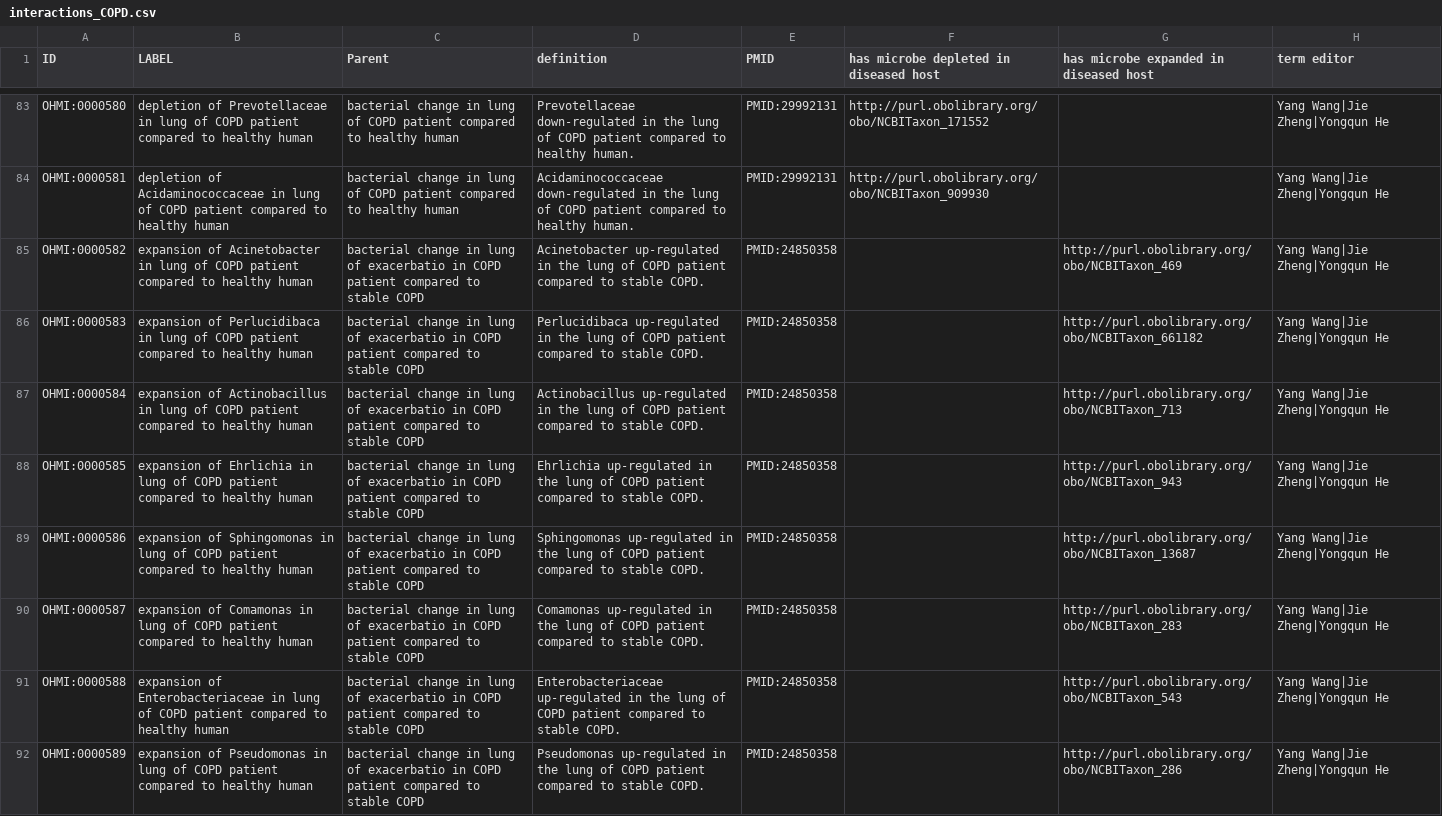
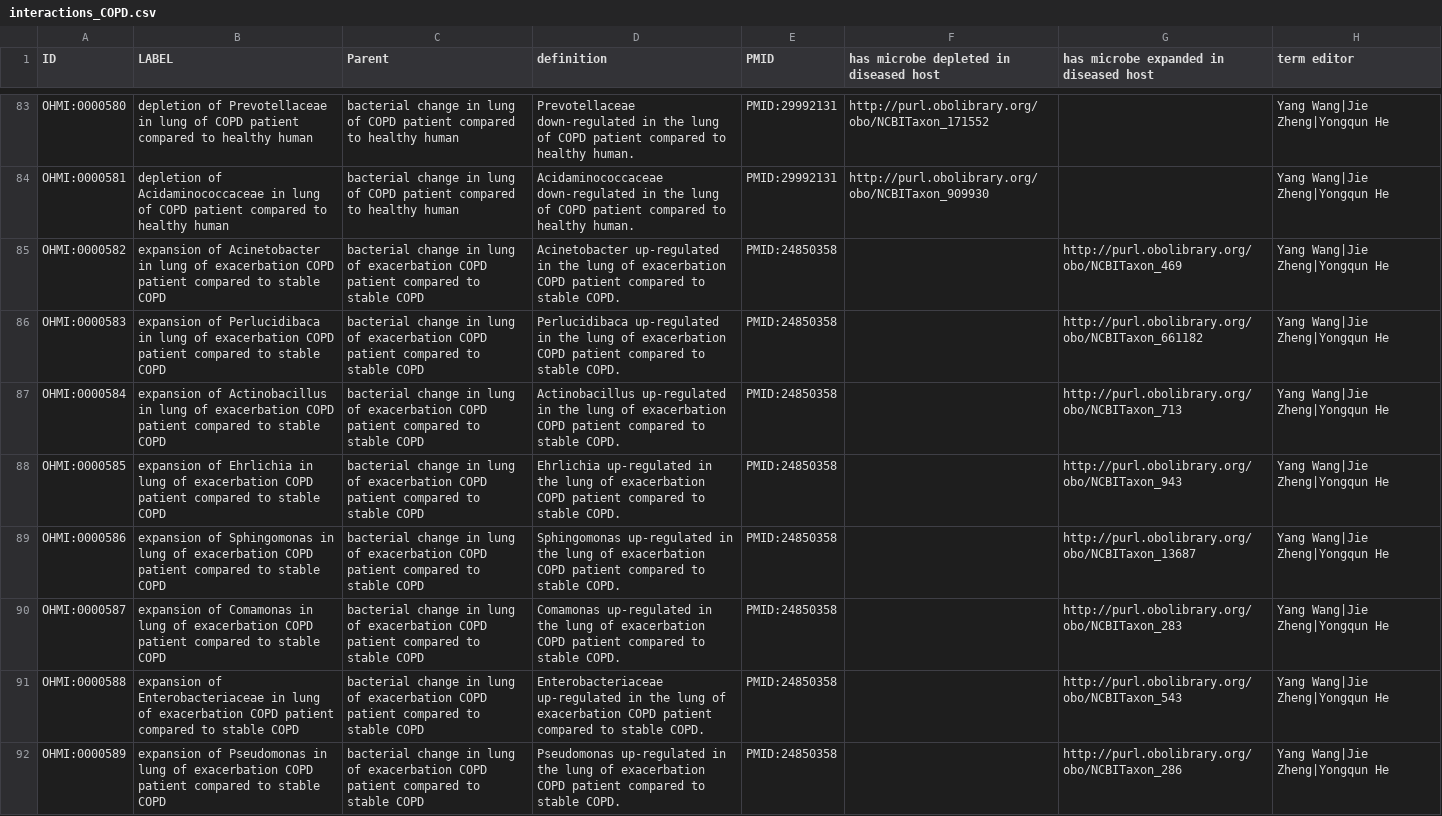
Before and after one commit to OHMI-ontology/OHMI, a CSV file: src/ontology/templates/interactions_COPD.csv, drawn as a sheet; only a part is shown, gaps mark what is left out; the diff covers the shown part only; the diff names each change by its address in the sheet, - before the commit and + after, or states it on an @@ line.

Commit message:
updated COPD related terms

```diff
--- a/src/ontology/templates/interactions_COPD.csv
+++ b/src/ontology/templates/interactions_COPD.csv
-B85 (LABEL): …lung of COPD patient compared to healthy human
+B85 (LABEL): …lung of exacerbation COPD patient compared to stable COPD
-C85:C92 (Parent): …lung of exacerbatio in COPD patient…
+C85:C92 (Parent): …lung of exacerbation COPD patient…
-D85 (definition): …lung of COPD patient…
+D85 (definition): …lung of exacerbation COPD patient…
-B86 (LABEL): …lung of COPD patient compared to healthy human
+B86 (LABEL): …lung of exacerbation COPD patient compared to stable COPD
-D86 (definition): …lung of COPD patient…
+D86 (definition): …lung of exacerbation COPD patient…
-B87 (LABEL): …lung of COPD patient compared to healthy human
+B87 (LABEL): …lung of exacerbation COPD patient compared to stable COPD
-D87 (definition): …lung of COPD patient…
+D87 (definition): …lung of exacerbation COPD patient…
-B88 (LABEL): …lung of COPD patient compared to healthy human
+B88 (LABEL): …lung of exacerbation COPD patient compared to stable COPD
-D88 (definition): …lung of COPD patient…
+D88 (definition): …lung of exacerbation COPD patient…
-B89 (LABEL): …lung of COPD patient compared to healthy human
+B89 (LABEL): …lung of exacerbation COPD patient compared to stable COPD
-D89 (definition): …lung of COPD patient…
+D89 (definition): …lung of exacerbation COPD patient…
-B90 (LABEL): …lung of COPD patient compared to healthy human
+B90 (LABEL): …lung of exacerbation COPD patient compared to stable COPD
-D90 (definition): …lung of COPD patient…
+D90 (definition): …lung of exacerbation COPD patient…
-B91 (LABEL): …lung of COPD patient compared to healthy human
+B91 (LABEL): …lung of exacerbation COPD patient compared to stable COPD
-D91 (definition): …lung of COPD patient…
+D91 (definition): …lung of exacerbation COPD patient…
-B92 (LABEL): …lung of COPD patient compared to healthy human
+B92 (LABEL): …lung of exacerbation COPD patient compared to stable COPD
-D92 (definition): …lung of COPD patient…
+D92 (definition): …lung of exacerbation COPD patient…
```
Also changed, not shown: 63 edited cells elsewhere in this file, 3 other files.
